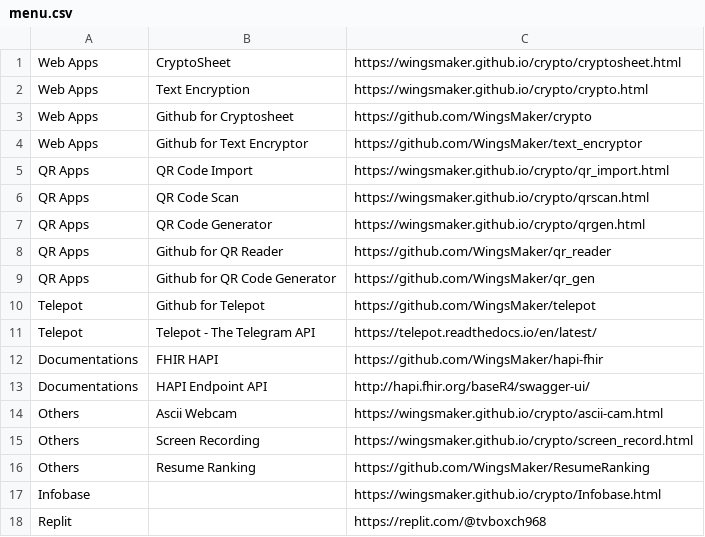
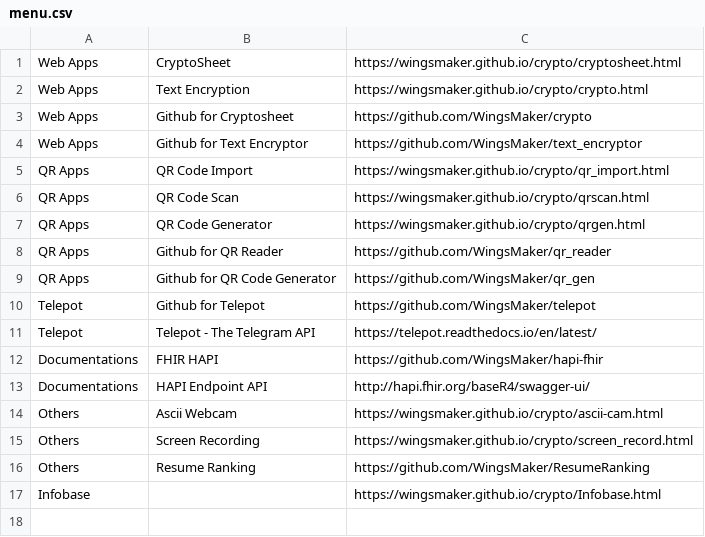
Before and after one commit to KimHuatLim/crypto, a CSV file: docs/menu.csv, drawn as a sheet; the diff names each change by its address in the sheet, - before the commit and + after, or states it on an @@ line.

Commit message:
Add files via upload

```diff
--- a/docs/menu.csv
+++ b/docs/menu.csv
-row 18: Replit |  | https://replit.com/@tvboxch968
```
